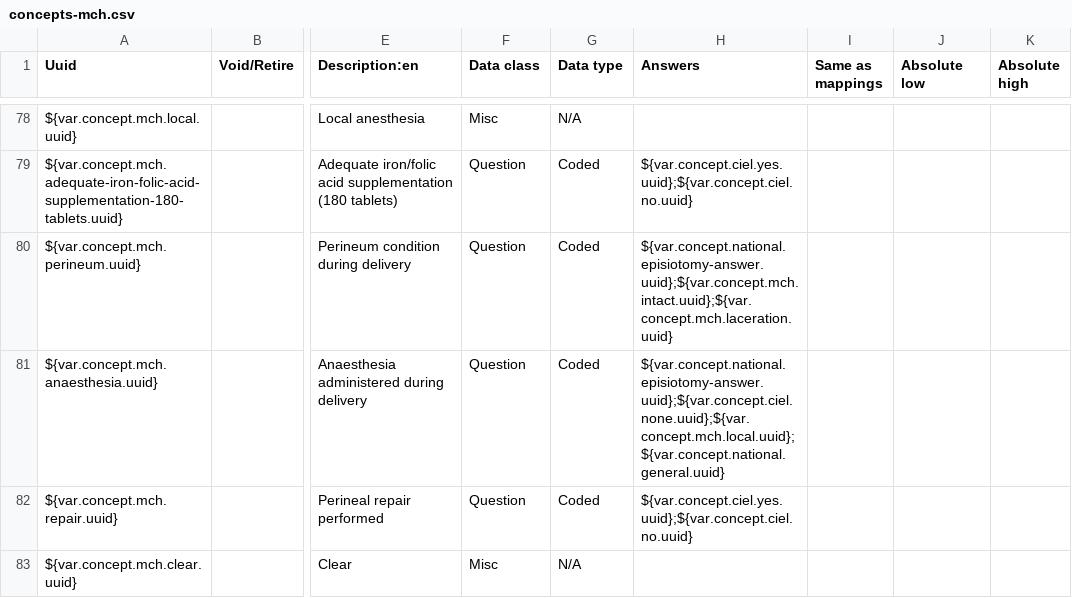
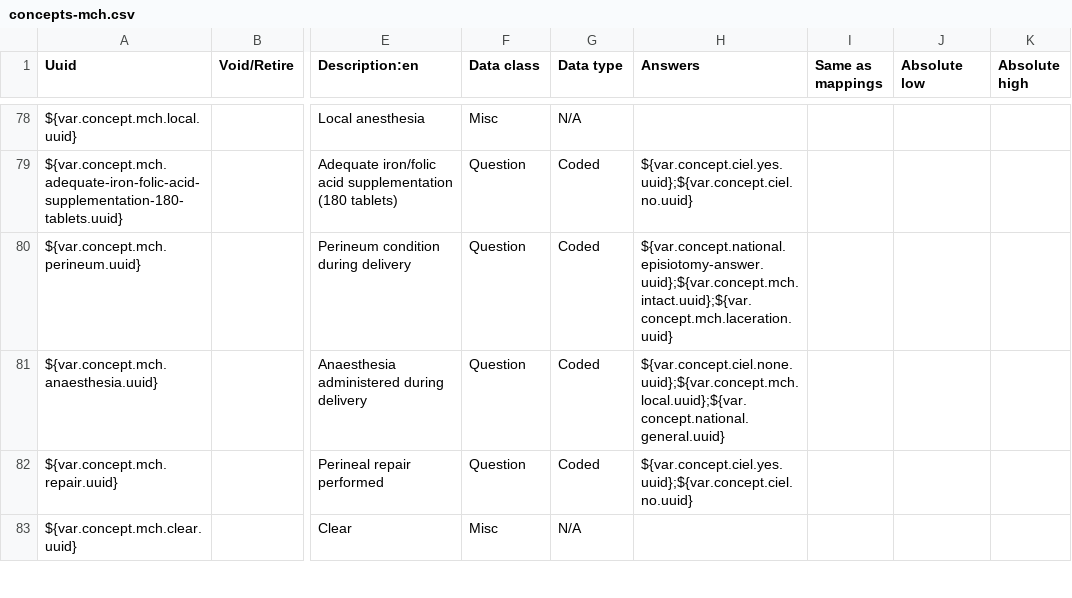
Before and after one commit to IntelliSOFT-Consulting/liberia-emr, a CSV file: content-packages/content-liberia-mch/configuration/backend_configuration/concepts/concepts-mch.csv, drawn as a sheet; only a part is shown, gaps mark what is left out; the diff names each change by its address in the sheet, - before the commit and + after, or states it on an @@ line.

Commit message:
feat: reorder anaesthesia concept references and clean up JSON structure

```diff
--- a/content-packages/content-liberia-mch/configuration/backend_configuration/concepts/concepts-mch.csv
+++ b/content-packages/content-liberia-mch/configuration/backend_configuration/concepts/concepts-mch.csv
-H81 (Answers): ${var.concept.national.episiotomy-answer.uuid};${var.concept.ciel.none.uuid};${var.concept.mch.local.uuid};${var.concept.national.general.uuid}
+H81 (Answers): ${var.concept.ciel.none.uuid};${var.concept.mch.local.uuid};${var.concept.national.general.uuid}
```
Also changed, not shown: 1 other file.
